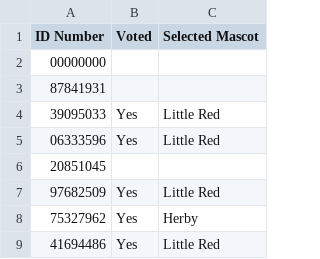
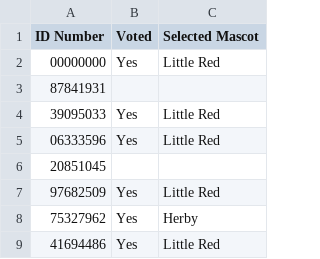
Before and after one commit to Ssbgoku82/vote.py, a CSV file: IDlist.csv, drawn as a sheet; only a part is shown.

```diff
--- a/IDlist.csv
+++ b/IDlist.csv
@@ -1,3 +1,3 @@
 ID Number,Voted,Selected Mascot
-00000000,,
+00000000,Yes,Little Red
 87841931,,
```
Also changed, not shown: 3 other files.
